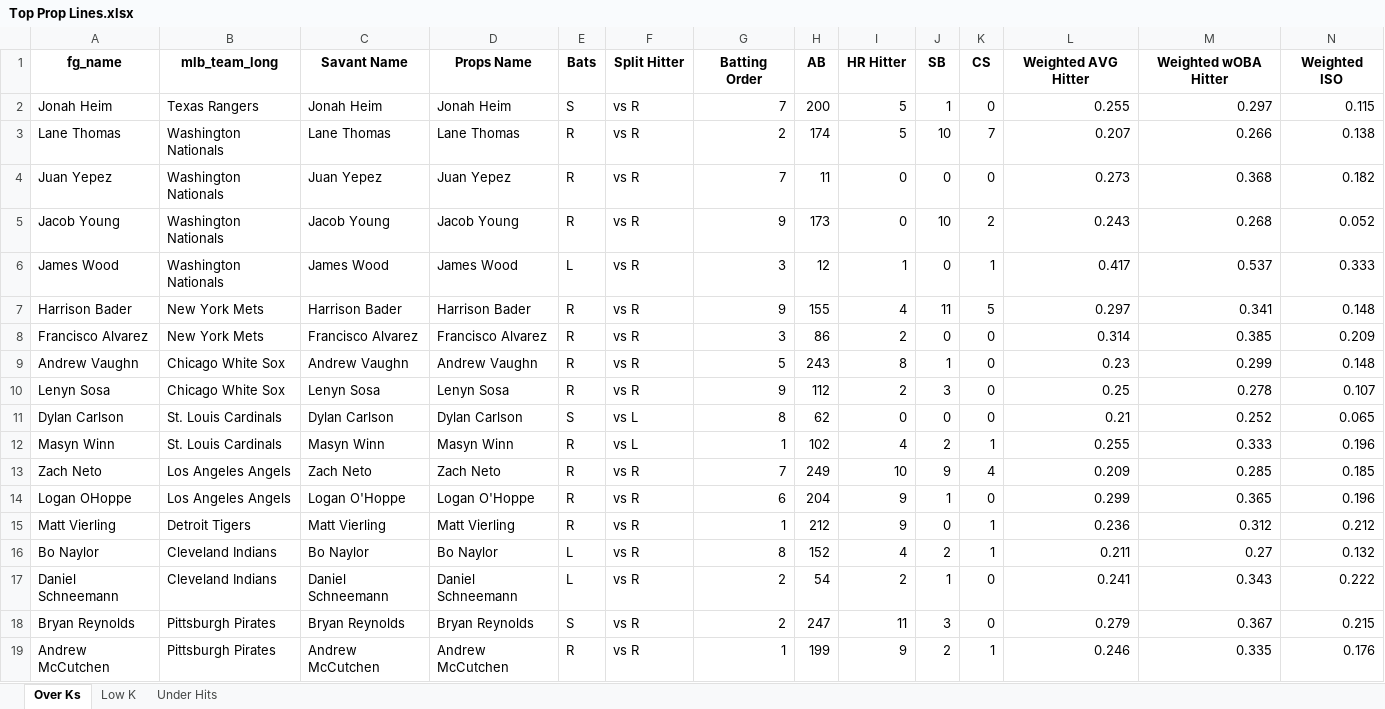
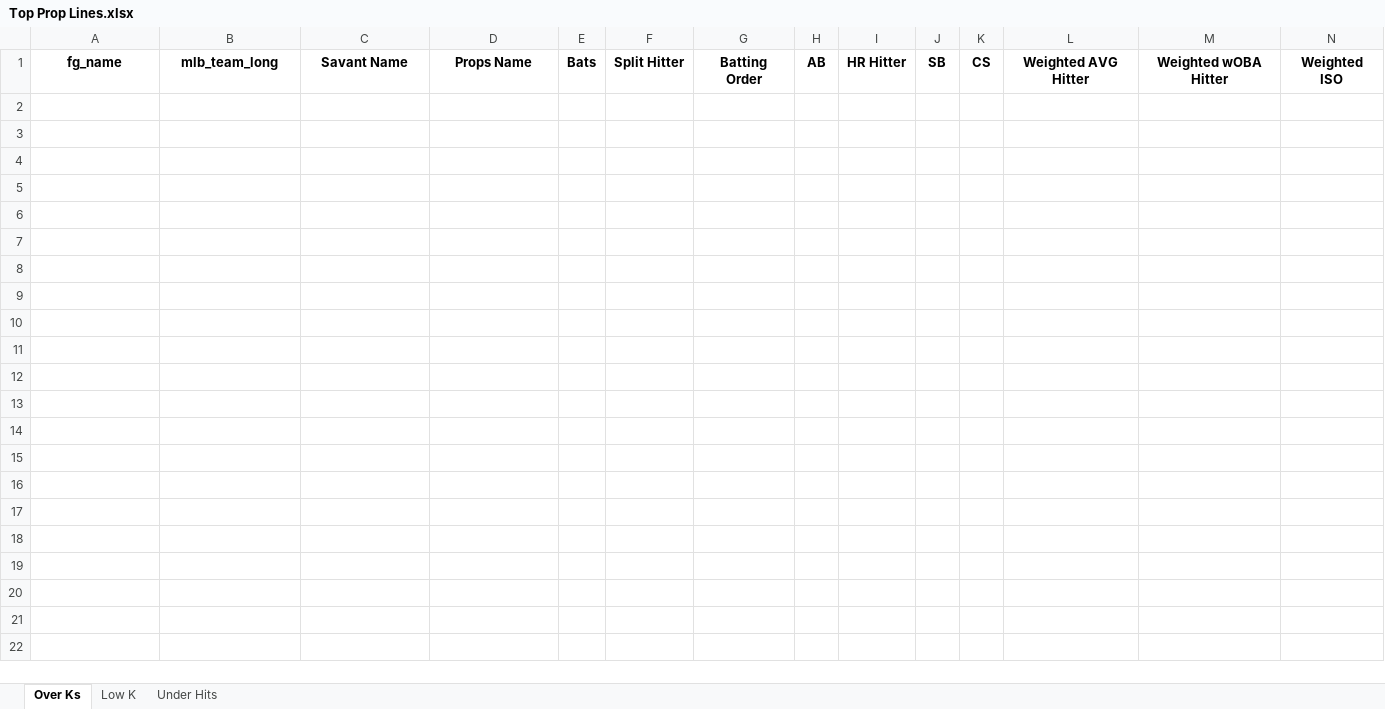
Before and after one commit to mtdewrocks/matchup, an Excel workbook: assets/Top Prop Lines.xlsx, sheet Over Ks, drawn as a sheet; only a part is shown; values as stored, in another font and other column widths than the file's, no borders; rows hold the shown columns only; the diff covers the shown part only; the diff names each change by its address in the sheet, - before the commit and + after, or states it on an @@ line.

```diff
--- a/assets/Top Prop Lines.xlsx (sheet Over Ks)
+++ b/assets/Top Prop Lines.xlsx (sheet Over Ks)
-row 2: Jonah Heim | Texas Rangers | Jonah Heim | Jonah Heim | S | vs R | 7 | 200 | 5 | 1 | 0 | 0.255 | 0.297 | 0.115
-row 3: Lane Thomas | Washington Nationals | Lane Thomas | Lane Thomas | R | vs R | 2 | 174 | 5 | 10 | 7 | 0.207 | 0.266 | 0.138
-row 4: Juan Yepez | Washington Nationals | Juan Yepez | Juan Yepez | R | vs R | 7 | 11 | 0 | 0 | 0 | 0.273 | 0.368 | 0.182
-row 5: Jacob Young | Washington Nationals | Jacob Young | Jacob Young | R | vs R | 9 | 173 | 0 | 10 | 2 | 0.243 | 0.268 | 0.052
-row 6: James Wood | Washington Nationals | James Wood | James Wood | L | vs R | 3 | 12 | 1 | 0 | 1 | 0.417 | 0.537 | 0.333
-row 7: Harrison Bader | New York Mets | Harrison Bader | Harrison Bader | R | vs R | 9 | 155 | 4 | 11 | 5 | 0.297 | 0.341 | 0.148
-row 8: Francisco Alvarez | New York Mets | Francisco Alvarez | Francisco Alvarez | R | vs R | 3 | 86 | 2 | 0 | 0 | 0.314 | 0.385 | 0.209
-row 9: Andrew Vaughn | Chicago White Sox | Andrew Vaughn | Andrew Vaughn | R | vs R | 5 | 243 | 8 | 1 | 0 | 0.23 | 0.299 | 0.148
-row 10: Lenyn Sosa | Chicago White Sox | Lenyn Sosa | Lenyn Sosa | R | vs R | 9 | 112 | 2 | 3 | 0 | 0.25 | 0.278 | 0.107
-row 11: Dylan Carlson | St. Louis Cardinals | Dylan Carlson | Dylan Carlson | S | vs L | 8 | 62 | 0 | 0 | 0 | 0.21 | 0.252 | 0.065
-row 12: Masyn Winn | St. Louis Cardinals | Masyn Winn | Masyn Winn | R | vs L | 1 | 102 | 4 | 2 | 1 | 0.255 | 0.333 | 0.196
-row 13: Zach Neto | Los Angeles Angels | Zach Neto | Zach Neto | R | vs R | 7 | 249 | 10 | 9 | 4 | 0.209 | 0.285 | 0.185
-row 14: Logan OHoppe | Los Angeles Angels | Logan O'Hoppe | Logan O'Hoppe | R | vs R | 6 | 204 | 9 | 1 | 0 | 0.299 | 0.365 | 0.196
-row 15: Matt Vierling | Detroit Tigers | Matt Vierling | Matt Vierling | R | vs R | 1 | 212 | 9 | 0 | 1 | 0.236 | 0.312 | 0.212
-row 16: Bo Naylor | Cleveland Indians | Bo Naylor | Bo Naylor | L | vs R | 8 | 152 | 4 | 2 | 1 | 0.211 | 0.27 | 0.132
-row 17: Daniel Schneemann | Cleveland Indians | Daniel Schneemann | Daniel Schneemann | L | vs R | 2 | 54 | 2 | 1 | 0 | 0.241 | 0.343 | 0.222
-row 18: Bryan Reynolds | Pittsburgh Pirates | Bryan Reynolds | Bryan Reynolds | S | vs R | 2 | 247 | 11 | 3 | 0 | 0.279 | 0.367 | 0.215
-row 19: Andrew McCutchen | Pittsburgh Pirates | Andrew McCutchen | Andrew McCutchen | R | vs R | 1 | 199 | 9 | 2 | 1 | 0.246 | 0.335 | 0.176
```
Also changed, not shown: 6 removed rows elsewhere in this sheet, sheet Under Hits, sheet Low K, assets/Combined_Daily_Data.xlsx.
